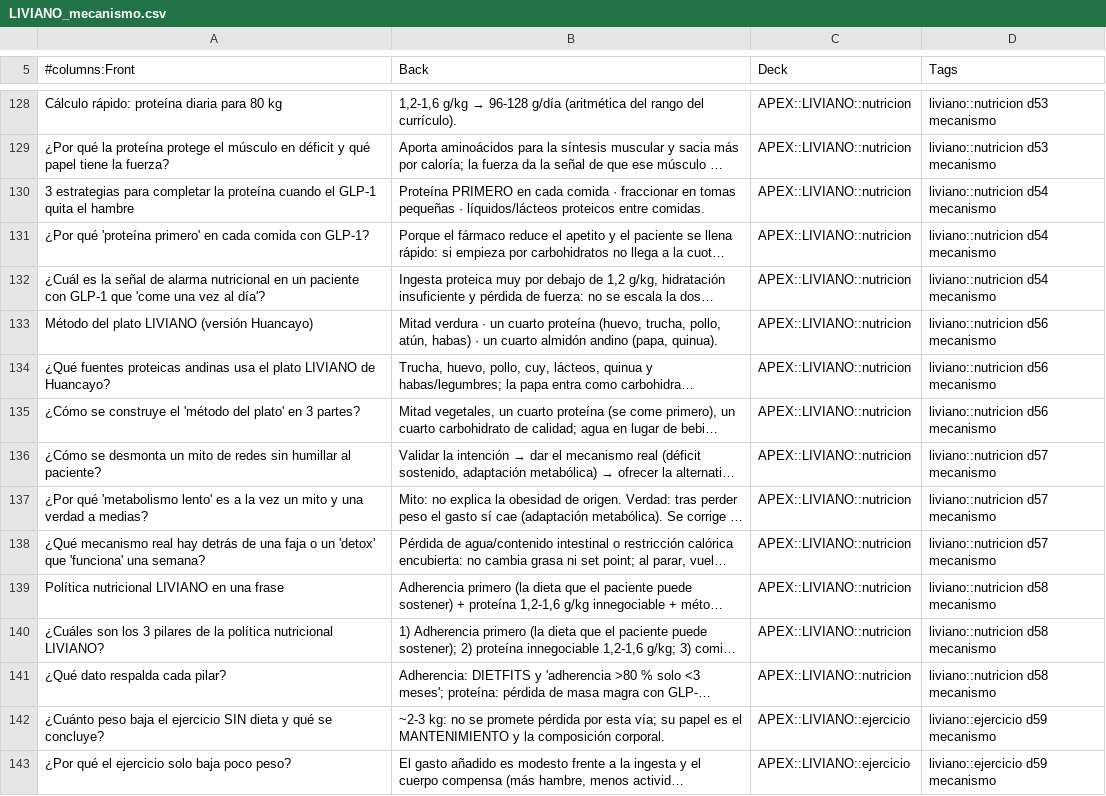
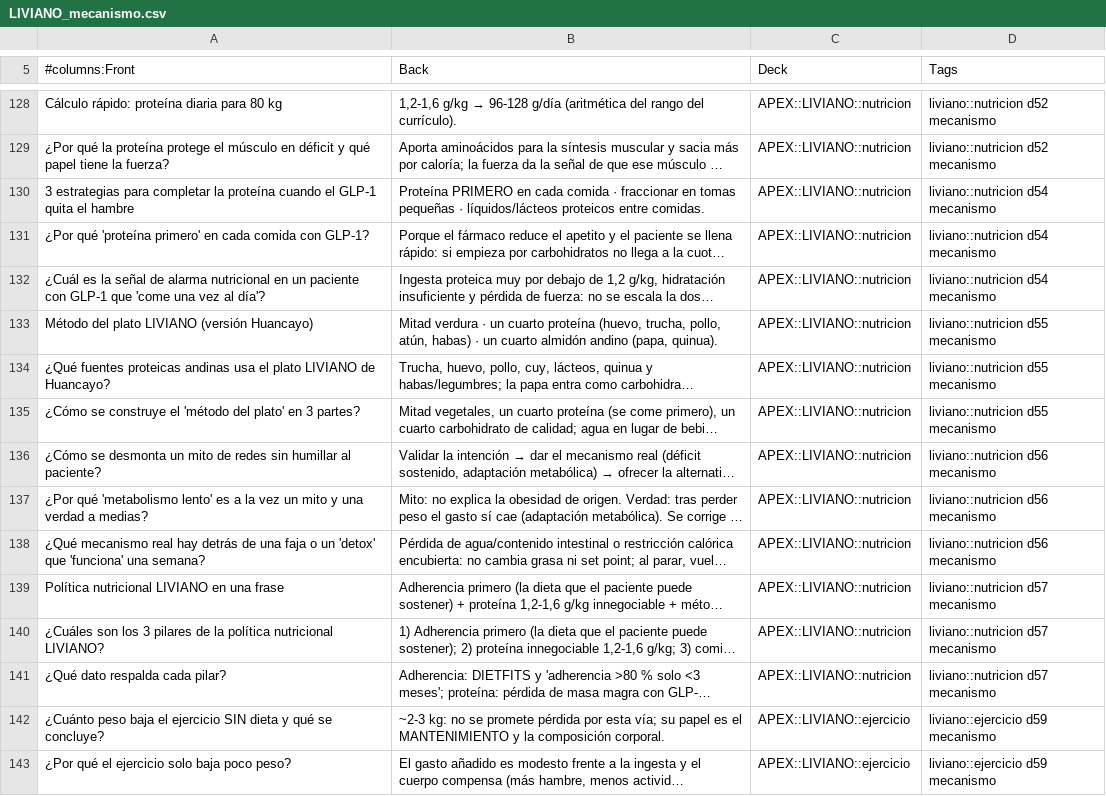
Before and after one commit to josephMAX-svg/joseph-md-app, a CSV file: DATA/BUSINESS/ANKI_COLA/LIVIANO_mecanismo.csv, drawn as a sheet; only a part is shown, gaps mark what is left out; long unchanged cells end in …; the diff covers the shown part only; the diff names each change by its address in the sheet, - before the commit and + after, or states it on an @@ line.

```diff
--- a/DATA/BUSINESS/ANKI_COLA/LIVIANO_mecanismo.csv
+++ b/DATA/BUSINESS/ANKI_COLA/LIVIANO_mecanismo.csv
-D128:D129 (Tags): liviano::nutricion d53 mecanismo
+D128:D129 (Tags): liviano::nutricion d52 mecanismo
-D133:D135 (Tags): liviano::nutricion d56 mecanismo
+D133:D135 (Tags): liviano::nutricion d55 mecanismo
-D136:D138 (Tags): liviano::nutricion d57 mecanismo
+D136:D138 (Tags): liviano::nutricion d56 mecanismo
-D139:D141 (Tags): liviano::nutricion d58 mecanismo
+D139:D141 (Tags): liviano::nutricion d57 mecanismo
```
Also changed, not shown: 148 edited cells elsewhere in this file, 1 other file.
